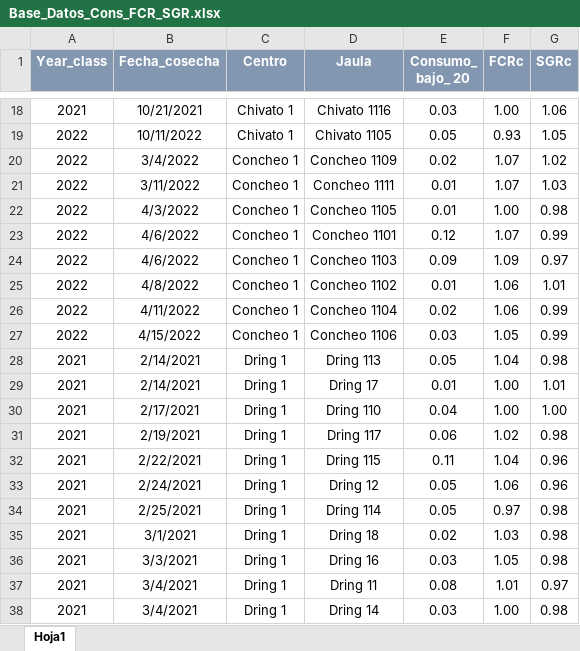
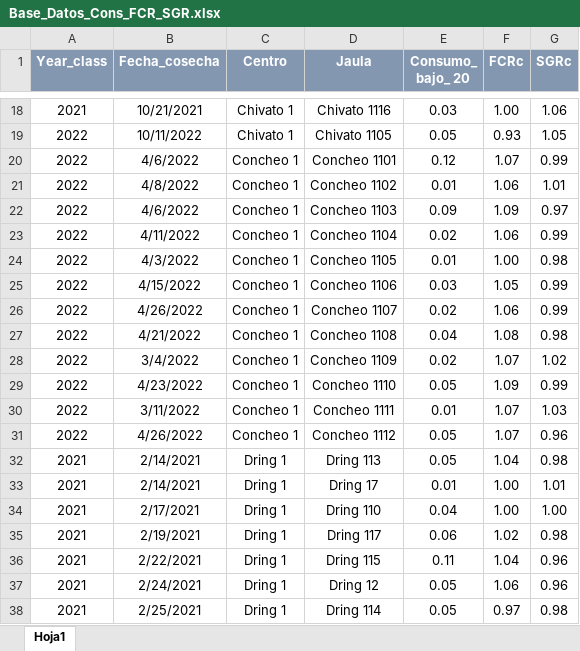
Before and after one commit to PedroPizarro10/Relaci-n-Consumo-bajo-20-actividad-con-FCRc-y-SGRc, an Excel workbook: Base_Datos_Cons_FCR_SGR.xlsx, sheet Hoja1, drawn as a sheet; only a part is shown, gaps mark what is left out; the shorter side is filled out with more unchanged rows; values as stored, in another font and other column widths than the file's, no borders; addresses are those after the commit; the diff names each change by its address in the sheet, - before the commit and + after, or states it on an @@ line.

```diff
--- a/Base_Datos_Cons_FCR_SGR.xlsx (sheet Hoja1)
+++ b/Base_Datos_Cons_FCR_SGR.xlsx (sheet Hoja1)
+row 20: 2022 | 4/6/2022 | Concheo 1 | Concheo 1101 | 0.12 | 1.07 | 0.99
@@ row 25 moved to row 21: 2022 @@
@@ row 24 moved to row 22: 2022 @@
@@ row 26 moved to row 23: 2022 @@
@@ row 22 moved to row 24: 2022 @@
@@ row 27 moved to row 25: 2022 @@
+row 26: 2022 | 4/26/2022 | Concheo 1 | Concheo 1107 | 0.02 | 1.06 | 0.99
+row 27: 2022 | 4/21/2022 | Concheo 1 | Concheo 1108 | 0.04 | 1.08 | 0.98
+row 29: 2022 | 4/23/2022 | Concheo 1 | Concheo 1110 | 0.05 | 1.09 | 0.99
-B31 (Fecha_cosecha): 4/6/2022
+B31 (Fecha_cosecha): 4/26/2022
-D31 (Jaula): Concheo 1101
+D31 (Jaula): Concheo 1112
-E31 (Consumo_ bajo_ 20): 0.12
+E31 (Consumo_ bajo_ 20): 0.05
-G31 (SGRc): 0.99
+G31 (SGRc): 0.96
```
Also changed, not shown: formulas that keep their value, 2 other files.
